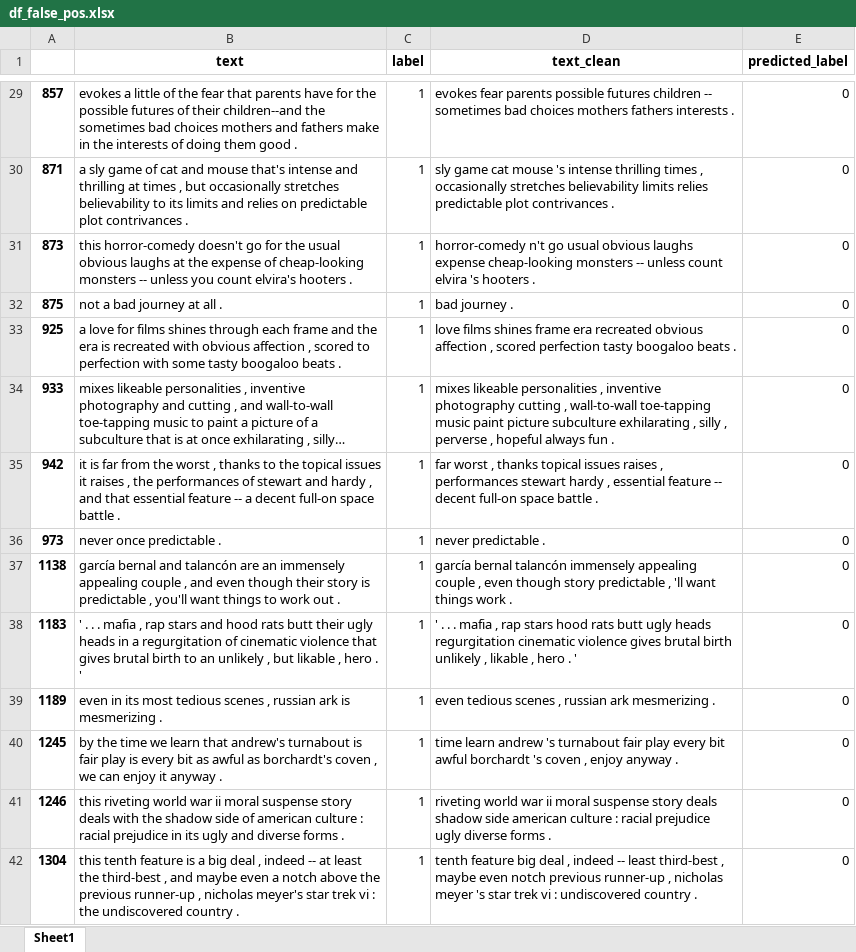
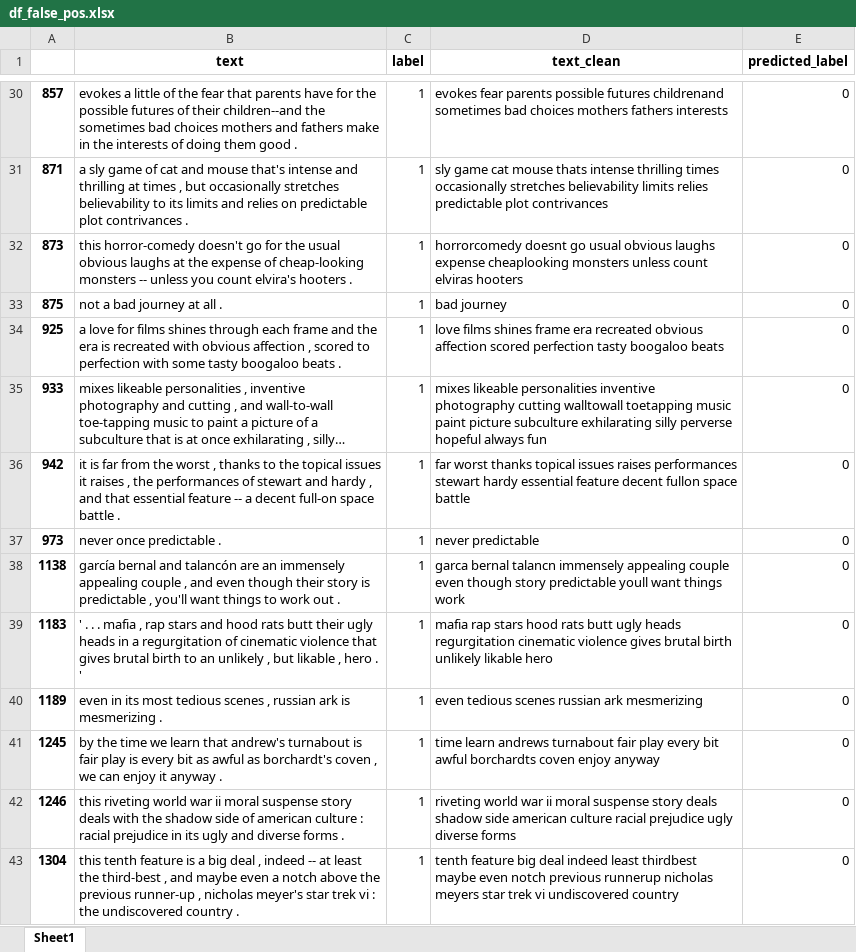
Before and after one commit to claricemottet/AdvNLP_HW1, an Excel workbook: data/df_false_pos.xlsx, sheet Sheet1, drawn as a sheet; only a part is shown, gaps mark what is left out; long unchanged cells end in …; values as stored, in another font and other column widths than the file's, no borders; addresses are those after the commit; the diff covers the shown part only; the diff names each change by its address in the sheet, - before the commit and + after, or states it on an @@ line.

```diff
--- a/data/df_false_pos.xlsx (sheet Sheet1)
+++ b/data/df_false_pos.xlsx (sheet Sheet1)
-D30 (text_clean): …possible futures children -- sometimes bad choices mothers fathers interests .
+D30 (text_clean): …possible futures childrenand sometimes bad choices mothers fathers interests
-D31 (text_clean): …cat mouse 's intense thrilling times , occasionally stretches believability limits relies predictable plot contrivances .
+D31 (text_clean): …cat mouse thats intense thrilling times occasionally stretches believability limits relies predictable plot contrivances
-D32 (text_clean): horror-comedy n't go usual obvious laughs expense cheap-looking monsters -- unless count elvira 's hooters .
+D32 (text_clean): horrorcomedy doesnt go usual obvious laughs expense cheaplooking monsters unless count elviras hooters
-D33 (text_clean): bad journey .
+D33 (text_clean): bad journey
-D34 (text_clean): …obvious affection , scored perfection tasty boogaloo beats .
+D34 (text_clean): …obvious affection scored perfection tasty boogaloo beats
-D35 (text_clean): …likeable personalities , inventive photography cutting , wall-to-wall toe-tapping music paint picture subculture exhilarating , silly , perverse , hopeful always fun .
+D35 (text_clean): …likeable personalities inventive photography cutting walltowall toetapping music paint picture subculture exhilarating silly perverse hopeful always fun
-D36 (text_clean): far worst , thanks topical issues raises , performances stewart hardy , essential feature -- decent full-on space battle .
+D36 (text_clean): far worst thanks topical issues raises performances stewart hardy essential feature decent fullon space battle
-D37 (text_clean): never predictable .
+D37 (text_clean): never predictable
-D38 (text_clean): garcía bernal talancón immensely appealing couple , even though story predictable , 'll want things work .
+D38 (text_clean): garca bernal talancn immensely appealing couple even though story predictable youll want things work
-D39 (text_clean): ' . . . mafia , rap stars hood rats butt ugly heads regurgitation cinematic violence gives brutal birth unlikely , likable , hero . '
+D39 (text_clean): mafia rap stars hood rats butt ugly heads regurgitation cinematic violence gives brutal birth unlikely likable hero
-D40 (text_clean): even tedious scenes , russian ark mesmerizing .
+D40 (text_clean): even tedious scenes russian ark mesmerizing
-D41 (text_clean): time learn andrew 's turnabout fair play every bit awful borchardt 's coven , enjoy anyway .
+D41 (text_clean): time learn andrews turnabout fair play every bit awful borchardts coven enjoy anyway
-D42 (text_clean): …american culture : racial prejudice ugly diverse forms .
+D42 (text_clean): …american culture racial prejudice ugly diverse forms
-D43 (text_clean): …big deal , indeed -- least third-best , maybe even notch previous runner-up , nicholas meyer 's star trek vi : undiscovered country .
+D43 (text_clean): …big deal indeed least thirdbest maybe even notch previous runnerup nicholas meyers star trek vi undiscovered country
```
Also changed, not shown: 1 added row, 4 removed rows and 112 edited cells elsewhere in this sheet, data/df_features_logreg.xlsx, data/df_features_logreg_lemm.xlsx, 2 other files.
